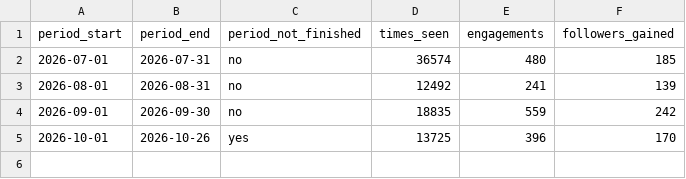
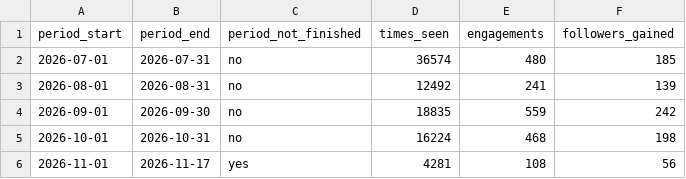
Before and after one commit to puravbhandari-gif/opsera-analytics-dashboard, a CSV file: for-claude/linkedin_exec_by_month.csv, drawn as a sheet.

```diff
--- a/for-claude/linkedin_exec_by_month.csv
+++ b/for-claude/linkedin_exec_by_month.csv
@@ -4,2 +4,3 @@ period_start,period_end,period_not_finished,times_seen,engagements,followers_gai
 2026-09-01,2026-09-30,no,18835,559,242
-2026-10-01,2026-10-26,yes,13725,396,170
+2026-10-01,2026-10-31,no,16224,468,198
+2026-11-01,2026-11-17,yes,4281,108,56
```
Also changed, not shown: for-claude/linkedin_brand_by_month.csv, for-claude/linkedin_brand_by_week.csv, 11 other files.
